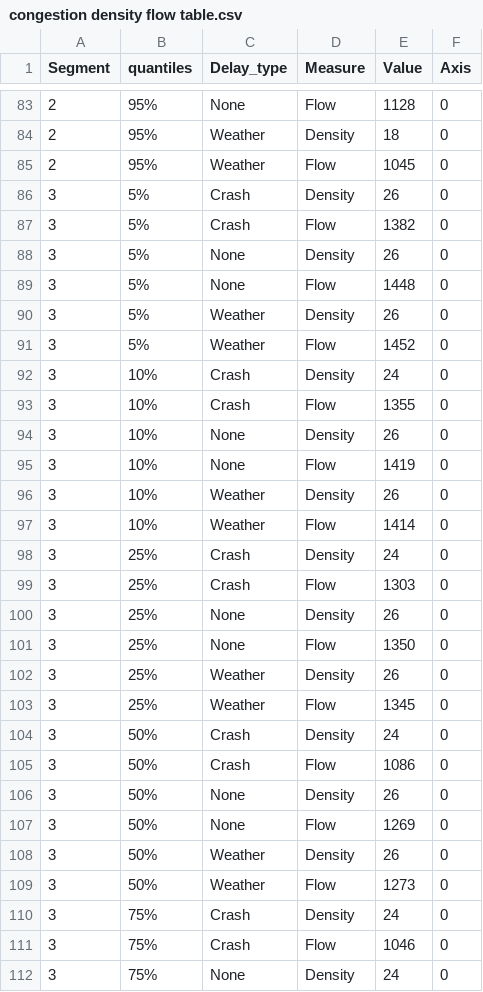
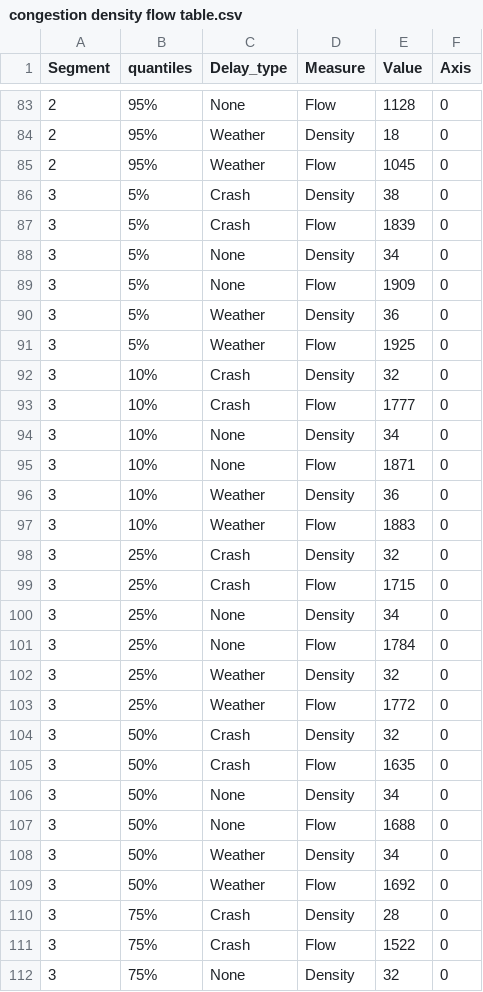
Before and after one commit to DGallenSRF/Future_reliability, a CSV file: congestion density flow table.csv, drawn as a sheet; only a part is shown, gaps mark what is left out; the diff covers the shown part only.

```diff
--- a/congestion density flow table.csv
+++ b/congestion density flow table.csv
@@ -85,28 +85,28 @@ Segment,quantiles,Delay_type,Measure,Value,Axis
 2,95%,Weather,Flow,1045,0
-3,5%,Crash,Density,26,0
-3,5%,Crash,Flow,1382,0
-3,5%,None,Density,26,0
-3,5%,None,Flow,1448,0
-3,5%,Weather,Density,26,0
-3,5%,Weather,Flow,1452,0
-3,10%,Crash,Density,24,0
-3,10%,Crash,Flow,1355,0
-3,10%,None,Density,26,0
-3,10%,None,Flow,1419,0
-3,10%,Weather,Density,26,0
-3,10%,Weather,Flow,1414,0
-3,25%,Crash,Density,24,0
-3,25%,Crash,Flow,1303,0
-3,25%,None,Density,26,0
-3,25%,None,Flow,1350,0
-3,25%,Weather,Density,26,0
-3,25%,Weather,Flow,1345,0
-3,50%,Crash,Density,24,0
-3,50%,Crash,Flow,1086,0
-3,50%,None,Density,26,0
-3,50%,None,Flow,1269,0
-3,50%,Weather,Density,26,0
-3,50%,Weather,Flow,1273,0
-3,75%,Crash,Density,24,0
-3,75%,Crash,Flow,1046,0
-3,75%,None,Density,24,0
+3,5%,Crash,Density,38,0
+3,5%,Crash,Flow,1839,0
+3,5%,None,Density,34,0
+3,5%,None,Flow,1909,0
+3,5%,Weather,Density,36,0
+3,5%,Weather,Flow,1925,0
+3,10%,Crash,Density,32,0
+3,10%,Crash,Flow,1777,0
+3,10%,None,Density,34,0
+3,10%,None,Flow,1871,0
+3,10%,Weather,Density,36,0
+3,10%,Weather,Flow,1883,0
+3,25%,Crash,Density,32,0
+3,25%,Crash,Flow,1715,0
+3,25%,None,Density,34,0
+3,25%,None,Flow,1784,0
+3,25%,Weather,Density,32,0
+3,25%,Weather,Flow,1772,0
+3,50%,Crash,Density,32,0
+3,50%,Crash,Flow,1635,0
+3,50%,None,Density,34,0
+3,50%,None,Flow,1688,0
+3,50%,Weather,Density,34,0
+3,50%,Weather,Flow,1692,0
+3,75%,Crash,Density,28,0
+3,75%,Crash,Flow,1522,0
+3,75%,None,Density,32,0
```
Also changed, not shown: 15 edited cells elsewhere in this file, model_breaks.csv.
